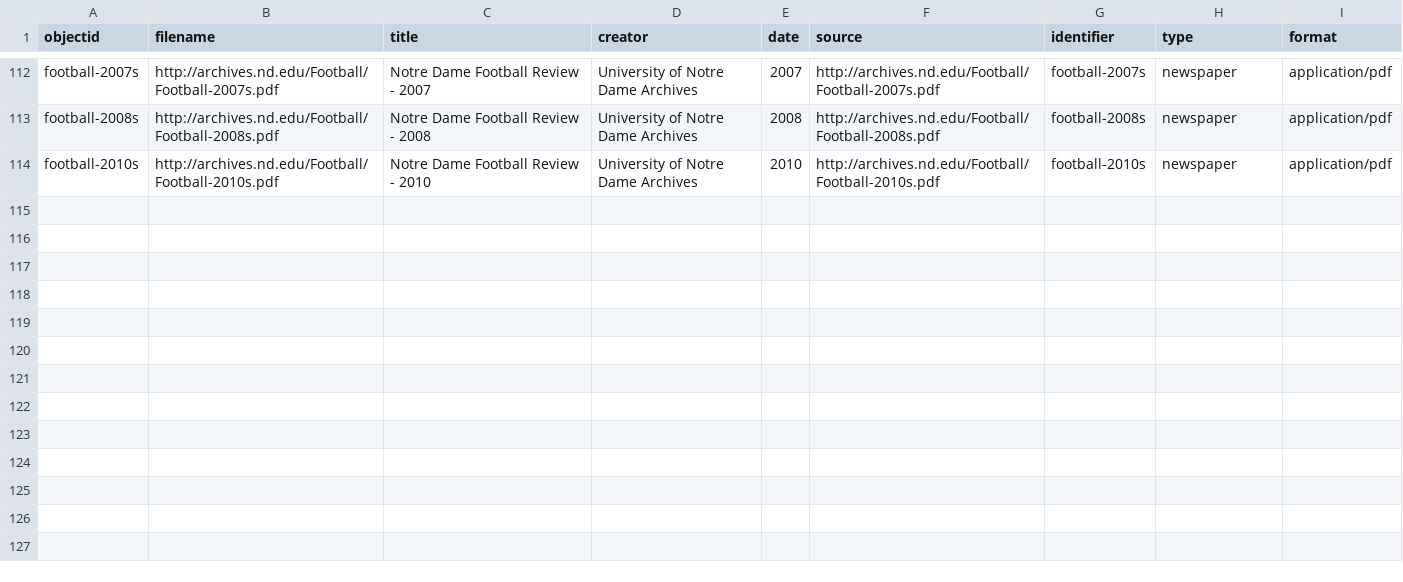
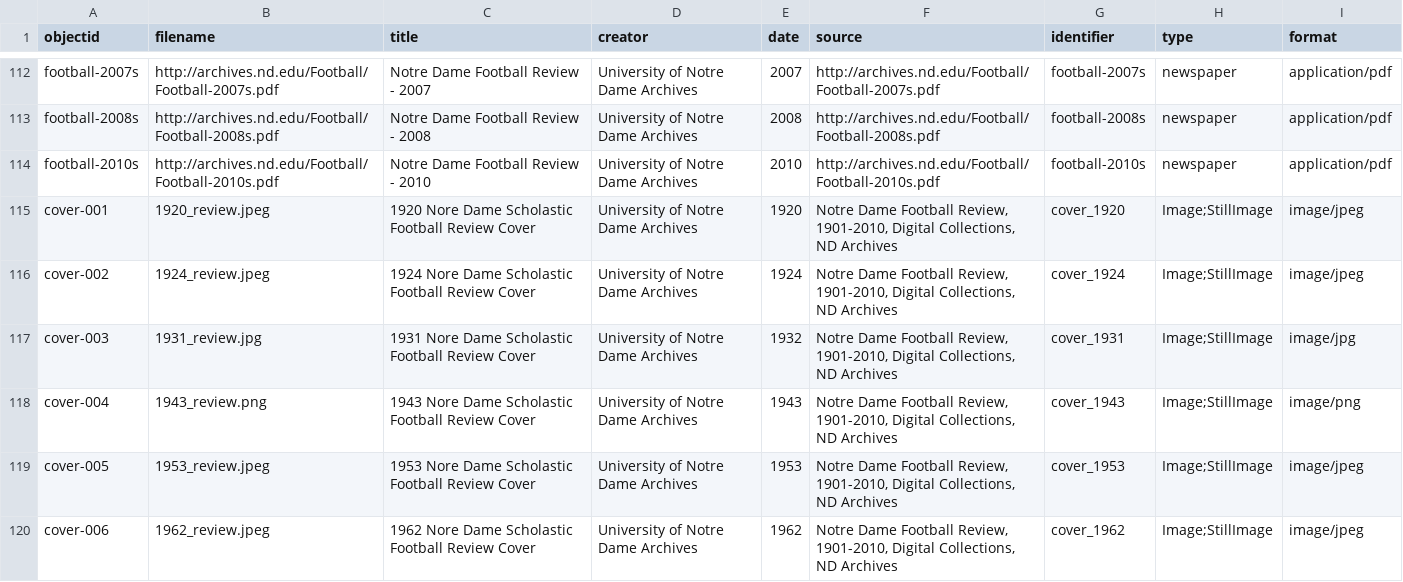
Before and after one commit to kellybuchanan/JackCoan_collectionbuilder-pdf-sandbox, a CSV file: _data/scholastic_collectionbuilder.csv, drawn as a sheet; only a part is shown, gaps mark what is left out; the diff names each change by its address in the sheet, - before the commit and + after, or states it on an @@ line.

Commit message:
Images for carousel in metadata

```diff
--- a/_data/scholastic_collectionbuilder.csv
+++ b/_data/scholastic_collectionbuilder.csv
+row 115: cover-001 | 1920_review.jpeg | 1920 Nore Dame Scholastic Football Review Cover | University of Notre Dame Archives | 1920 | Notre Dame Football Review, 1901-2010, Digital Collections, ND Archives | cover_1920 | Image;StillImage | image/jpeg
+row 116: cover-002 | 1924_review.jpeg | 1924 Nore Dame Scholastic Football Review Cover | University of Notre Dame Archives | 1924 | Notre Dame Football Review, 1901-2010, Digital Collections, ND Archives | cover_1924 | Image;StillImage | image/jpeg
+row 117: cover-003 | 1931_review.jpg | 1931 Nore Dame Scholastic Football Review Cover | University of Notre Dame Archives | 1932 | Notre Dame Football Review, 1901-2010, Digital Collections, ND Archives | cover_1931 | Image;StillImage | image/jpg
+row 118: cover-004 | 1943_review.png | 1943 Nore Dame Scholastic Football Review Cover | University of Notre Dame Archives | 1943 | Notre Dame Football Review, 1901-2010, Digital Collections, ND Archives | cover_1943 | Image;StillImage | image/png
+row 119: cover-005 | 1953_review.jpeg | 1953 Nore Dame Scholastic Football Review Cover | University of Notre Dame Archives | 1953 | Notre Dame Football Review, 1901-2010, Digital Collections, ND Archives | cover_1953 | Image;StillImage | image/jpeg
+row 120: cover-006 | 1962_review.jpeg | 1962 Nore Dame Scholastic Football Review Cover | University of Notre Dame Archives | 1962 | Notre Dame Football Review, 1901-2010, Digital Collections, ND Archives | cover_1962 | Image;StillImage | image/jpeg
```
Also changed, not shown: 7 other files.
